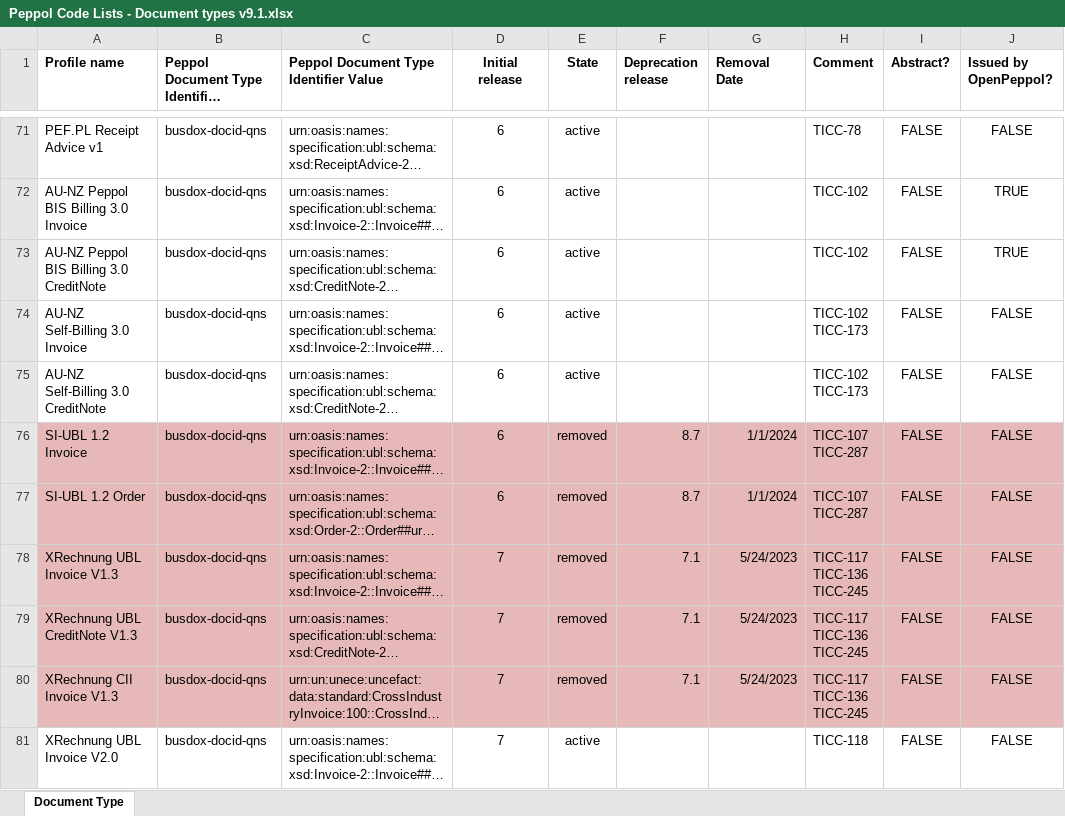
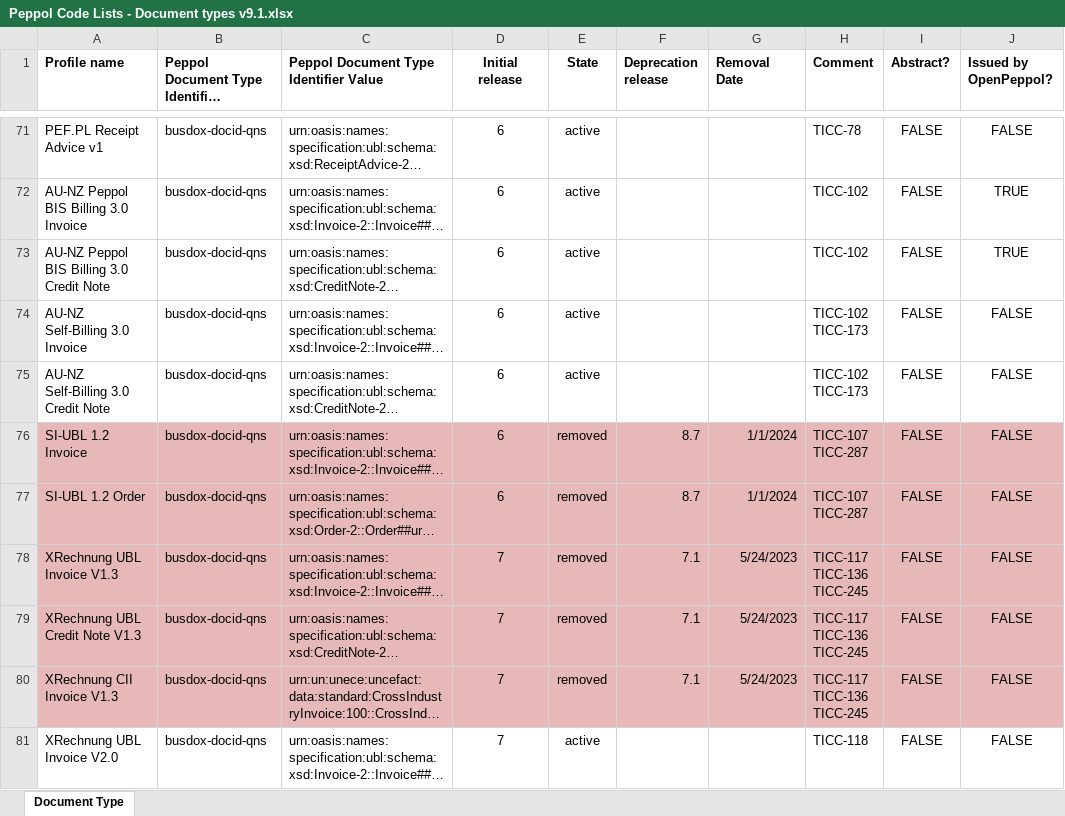
Before and after one commit to OpenPEPPOL/edec-codelists, an Excel workbook: work-in-progress/Peppol Code Lists - Document types v9.1.xlsx, sheet Document Type, drawn as a sheet; only a part is shown, gaps mark what is left out; long unchanged cells end in …; values as stored, in another font and other column widths than the file's, no borders; the diff covers the shown part only; the diff names each change by its address in the sheet, - before the commit and + after, or states it on an @@ line.

```diff
--- a/work-in-progress/Peppol Code Lists - Document types v9.1.xlsx (sheet Document Type)
+++ b/work-in-progress/Peppol Code Lists - Document types v9.1.xlsx (sheet Document Type)
-A73 (Profile name): AU-NZ Peppol BIS Billing 3.0 CreditNote
+A73 (Profile name): AU-NZ Peppol BIS Billing 3.0 Credit Note
-A75 (Profile name): AU-NZ Self-Billing 3.0 CreditNote
+A75 (Profile name): AU-NZ Self-Billing 3.0 Credit Note
-A79 (Profile name): XRechnung UBL CreditNote V1.3
+A79 (Profile name): XRechnung UBL Credit Note V1.3
```
Also changed, not shown: 39 edited cells and cell formats elsewhere in this sheet, 1 other file.
